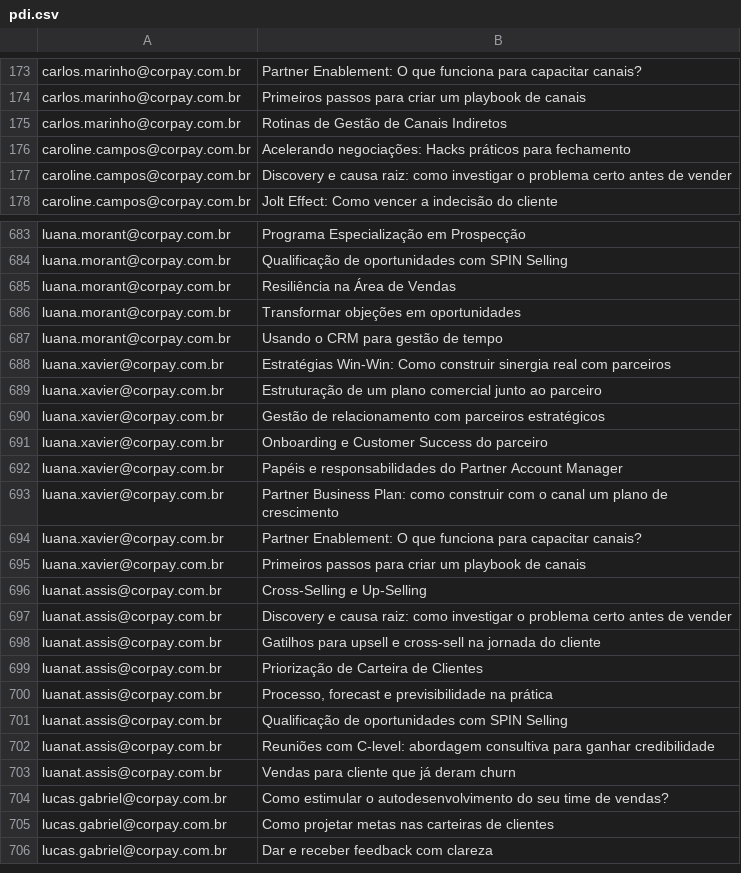
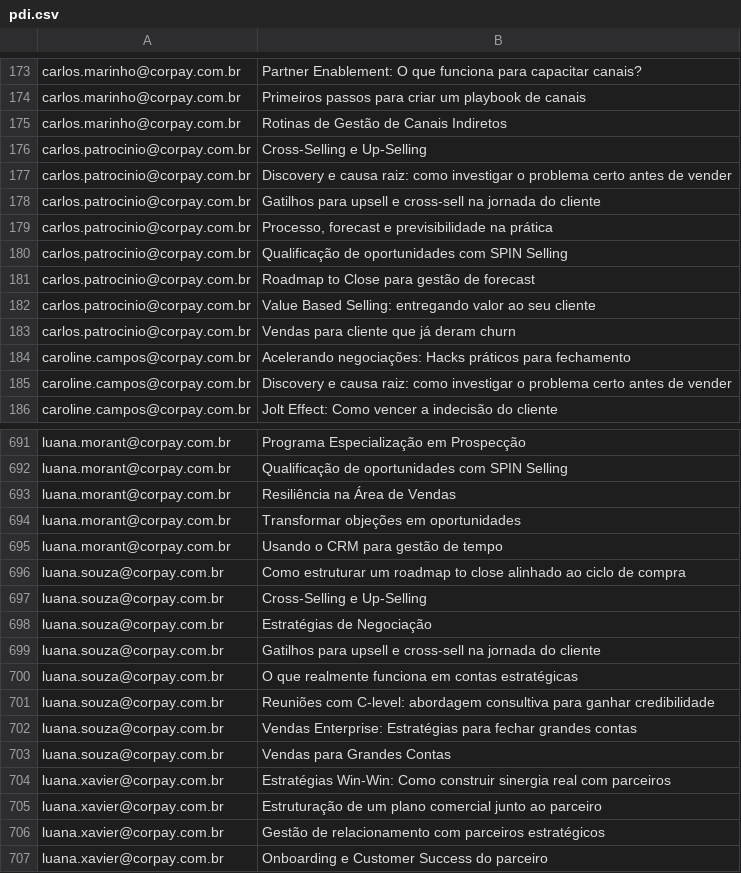
Before and after one commit to thaynarasantos-sketch/GrupoSemParar, a CSV file: data/pdi.csv, drawn as a sheet; only a part is shown, gaps mark what is left out; the shorter side is filled out with more unchanged rows.

Commit message:
Update pdi.csv

```diff
--- a/data/pdi.csv
+++ b/data/pdi.csv
@@ -175,2 +175,10 @@ carlos.marinho@corpay.com.br,Primeiros passos para criar um playbook de canais
 carlos.marinho@corpay.com.br,Rotinas de Gestão de Canais Indiretos
+carlos.patrocinio@corpay.com.br,Cross-Selling e Up-Selling
+carlos.patrocinio@corpay.com.br,Discovery e causa raiz: como investigar o problema certo antes de vender
+carlos.patrocinio@corpay.com.br,Gatilhos para upsell e cross-sell na jornada do cliente
+carlos.patrocinio@corpay.com.br,"Processo, forecast e previsibilidade na prática"
+carlos.patrocinio@corpay.com.br,Qualificação de oportunidades com SPIN Selling
+carlos.patrocinio@corpay.com.br,Roadmap to Close para gestão de forecast
+carlos.patrocinio@corpay.com.br,Value Based Selling: entregando valor ao seu cliente
+carlos.patrocinio@corpay.com.br,Vendas para cliente que já deram churn
 caroline.campos@corpay.com.br,Acelerando negociações: Hacks práticos para fechamento
@@ -687,2 +695,10 @@ luana.morant@corpay.com.br,Transformar objeções em oportunidades
 luana.morant@corpay.com.br,Usando o CRM para gestão de tempo
+luana.souza@corpay.com.br,Como estruturar um roadmap to close alinhado ao ciclo de compra
+luana.souza@corpay.com.br,Cross-Selling e Up-Selling
+luana.souza@corpay.com.br,Estratégias de Negociação
+luana.souza@corpay.com.br,Gatilhos para upsell e cross-sell na jornada do cliente
+luana.souza@corpay.com.br,O que realmente funciona em contas estratégicas
+luana.souza@corpay.com.br,Reuniões com C-level: abordagem consultiva para ganhar credibilidade
+luana.souza@corpay.com.br,Vendas Enterprise: Estratégias para fechar grandes contas
+luana.souza@corpay.com.br,Vendas para Grandes Contas
 luana.xavier@corpay.com.br,Estratégias Win-Win: Como construir sinergia real com parceiros
```
